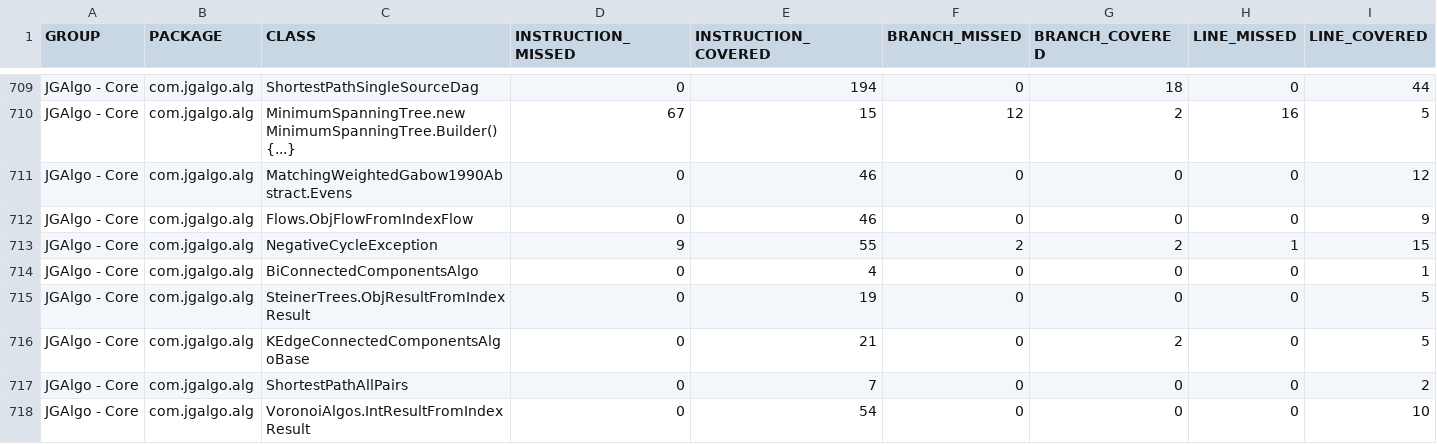
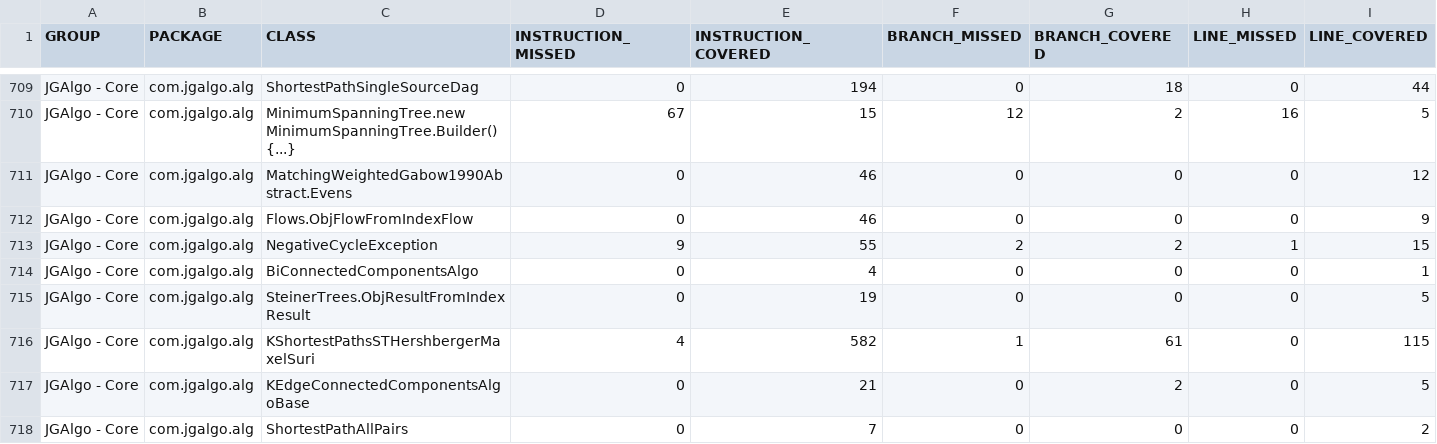
Before and after one commit to barakugav/JGAlgo, a CSV file: jgalgo-core/jacoco.csv, drawn as a sheet; only a part is shown, gaps mark what is left out; the shorter side is filled out with more unchanged rows; rows hold the shown columns only; the diff covers the shown part only; the diff names each change by its address in the sheet, - before the commit and + after, or states it on an @@ line.

Commit message:
Deploying to coverage from @ barakugav/JGAlgo@ddfca80cd82a64526bf1cfdfd64a2aca768346e5 🚀

```diff
--- a/jgalgo-core/jacoco.csv
+++ b/jgalgo-core/jacoco.csv
+row 716: JGAlgo - Core | com.jgalgo.alg | KShortestPathsSTHershbergerMaxelSuri | 4 | 582 | 1 | 61 | 0 | 115
```
Also changed, not shown: 3 added rows and 54 edited cells elsewhere in this file, 52 other files.
